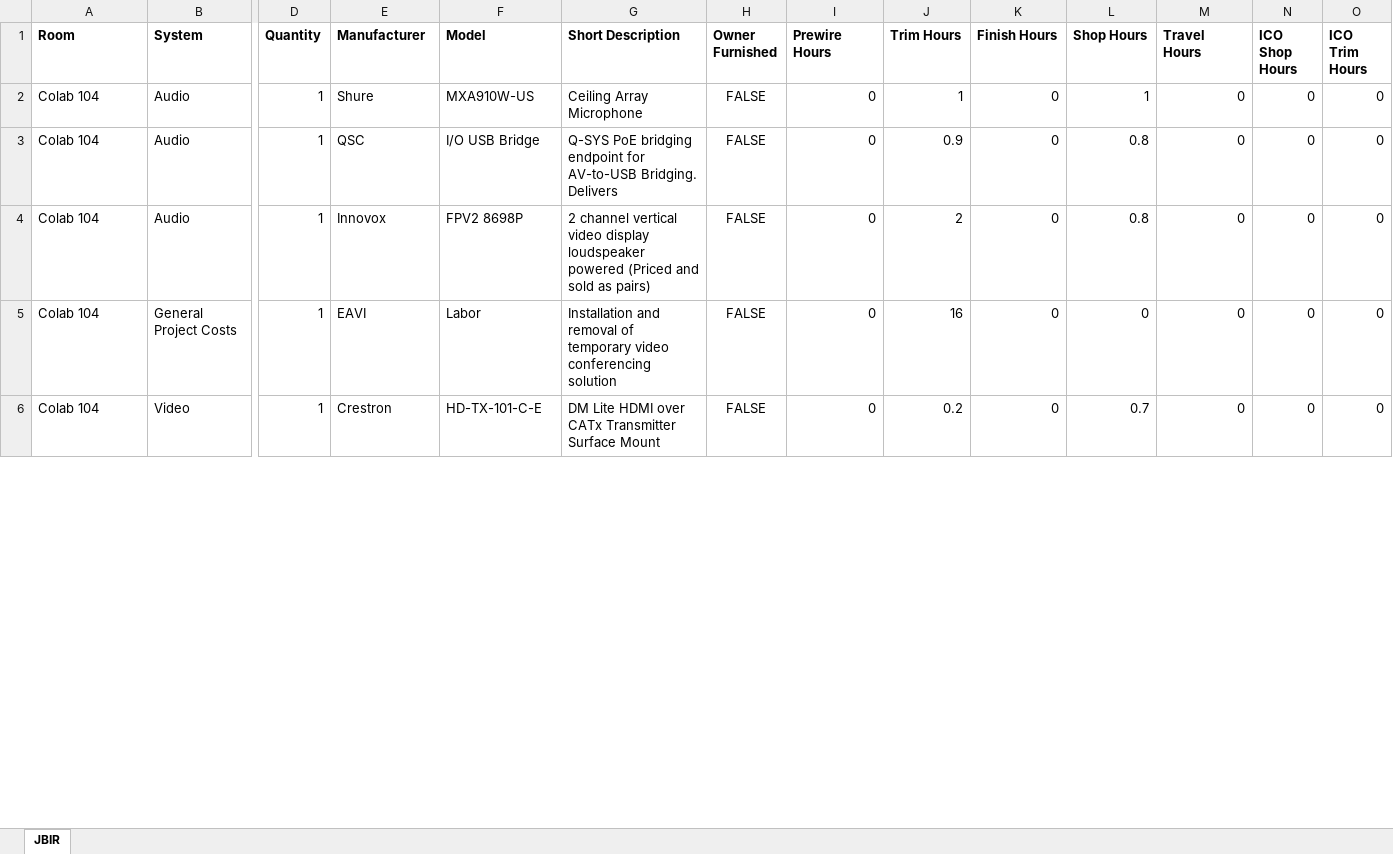
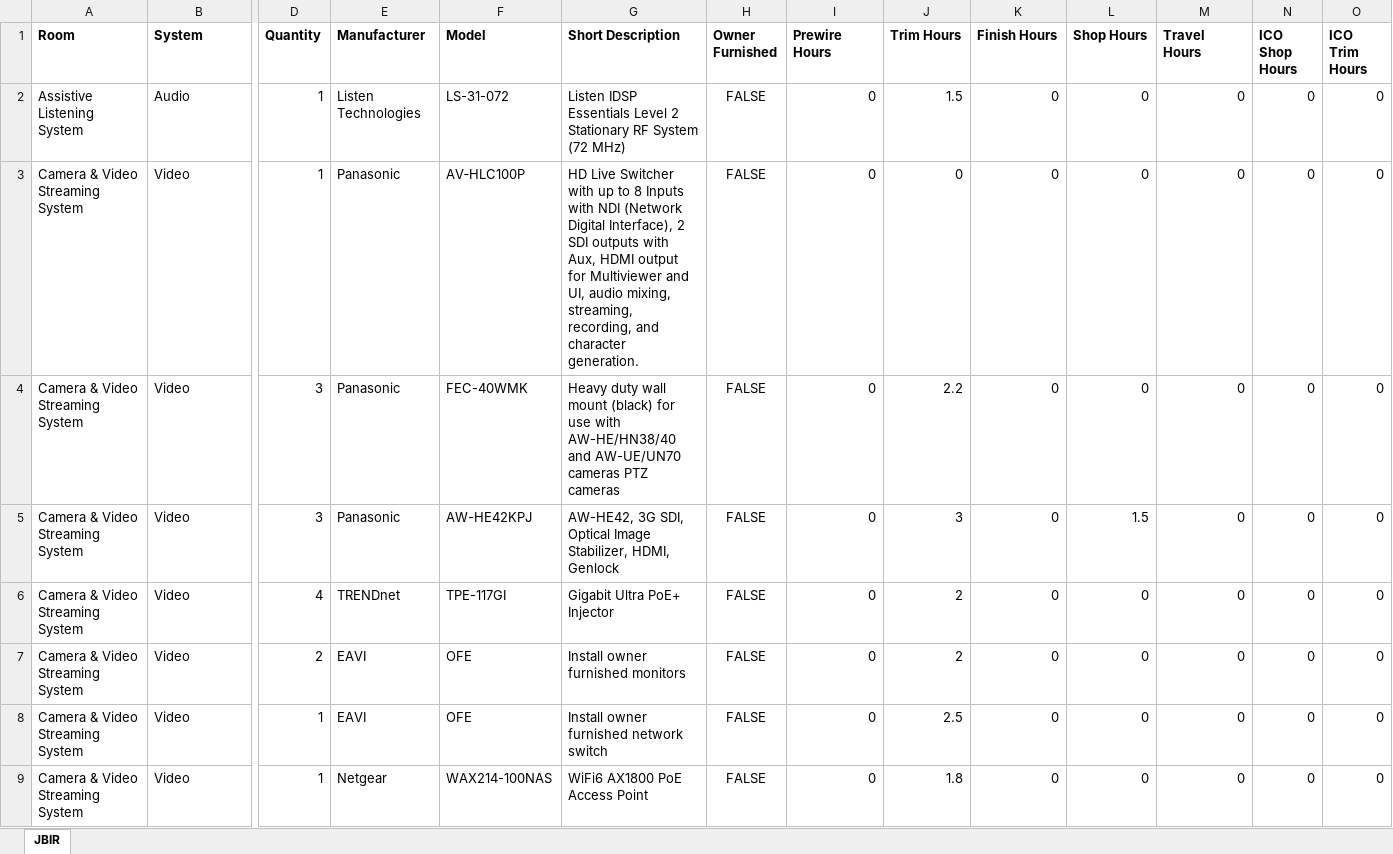
Before and after one commit to tjbrasher/PurchBuilder, an Excel workbook: jbir_test.xlsx, sheet JBIR, drawn as a sheet; only a part is shown, gaps mark what is left out; values as stored, in another font and other column widths than the file's, no borders; conditional formats not drawn; addresses are those after the commit; rows hold the shown columns only; the diff covers the shown part only; the diff names each change by its address in the sheet, - before the commit and + after, or states it on an @@ line.

```diff
--- a/jbir_test.xlsx (sheet JBIR)
+++ b/jbir_test.xlsx (sheet JBIR)
-A2 (Room): Colab 104
+A2 (Room): Assistive Listening System
-E2 (Manufacturer): Shure
+E2 (Manufacturer): Listen Technologies
-F2 (Model): MXA910W-US
+F2 (Model): LS-31-072
-G2 (Short Description): Ceiling Array Microphone
+G2 (Short Description): Listen IDSP Essentials Level 2 Stationary RF System (72 MHz)
-J2 (Trim Hours): 1
+J2 (Trim Hours): 1.5
-L2 (Shop Hours): 1
+L2 (Shop Hours): 0
-A3 (Room): Colab 104
+A3 (Room): Camera & Video Streaming System
-B3 (System): Audio
+B3 (System): Video
-E3 (Manufacturer): QSC
+E3 (Manufacturer): Panasonic
-F3 (Model): I/O USB Bridge
+F3 (Model): AV‐HLC100P
-G3 (Short Description): Q-SYS PoE bridging endpoint for AV-to-USB Bridging. Delivers
+G3 (Short Description): HD Live Switcher with up to 8 Inputs with NDI (Network Digital Interface), 2 SDI outputs with Aux, HDMI output for Multiviewer and UI, audio mixing, streaming, recording, and character generation.
-J3 (Trim Hours): 0.9
+J3 (Trim Hours): 0
-L3 (Shop Hours): 0.8
+L3 (Shop Hours): 0
+row 4: Camera & Video Streaming System | Video | 3 | Panasonic | FEC-40WMK | Heavy duty wall mount (black) for use with AW-HE/HN38/40 and AW-UE/UN70 cameras PTZ cameras | FALSE | 0 | 2.2 | 0 | 0 | 0 | 0 | 0
+row 5: Camera & Video Streaming System | Video | 3 | Panasonic | AW-HE42KPJ | AW-HE42, 3G SDI, Optical Image Stabilizer, HDMI, Genlock | FALSE | 0 | 3 | 0 | 1.5 | 0 | 0 | 0
+row 6: Camera & Video Streaming System | Video | 4 | TRENDnet | TPE-117GI | Gigabit Ultra PoE+ Injector | FALSE | 0 | 2 | 0 | 0 | 0 | 0 | 0
-A7:A9 (Room): Colab 104
+A7:A9 (Room): Camera & Video Streaming System
-B7 (System): Audio
+B7 (System): Video
-D7 (Quantity): 1
+D7 (Quantity): 2
-E7 (Manufacturer): Innovox
+E7 (Manufacturer): EAVI
-F7 (Model): FPV2 8698P
+F7 (Model): OFE
-G7 (Short Description): 2 channel vertical video display loudspeaker powered (Priced and sold as pairs)
+G7 (Short Description): Install owner furnished monitors
-L7 (Shop Hours): 0.8
+L7 (Shop Hours): 0
-B8 (System): General Project Costs
+B8 (System): Video
-F8 (Model): Labor
+F8 (Model): OFE
-G8 (Short Description): Installation and removal of temporary video conferencing solution
+G8 (Short Description): Install owner furnished network switch
-J8 (Trim Hours): 16
+J8 (Trim Hours): 2.5
-E9 (Manufacturer): Crestron
+E9 (Manufacturer): Netgear
-F9 (Model): HD-TX-101-C-E
+F9 (Model): WAX214-100NAS
-G9 (Short Description): DM Lite HDMI over CATx Transmitter Surface Mount
+G9 (Short Description): WiFi6 AX1800 PoE Access Point
-J9 (Trim Hours): 0.2
+J9 (Trim Hours): 1.8
-L9 (Shop Hours): 0.7
+L9 (Shop Hours): 0
```
Also changed, not shown: 20 added rows, 10 removed rows and 323 edited cells elsewhere in this sheet, 6 other files.
